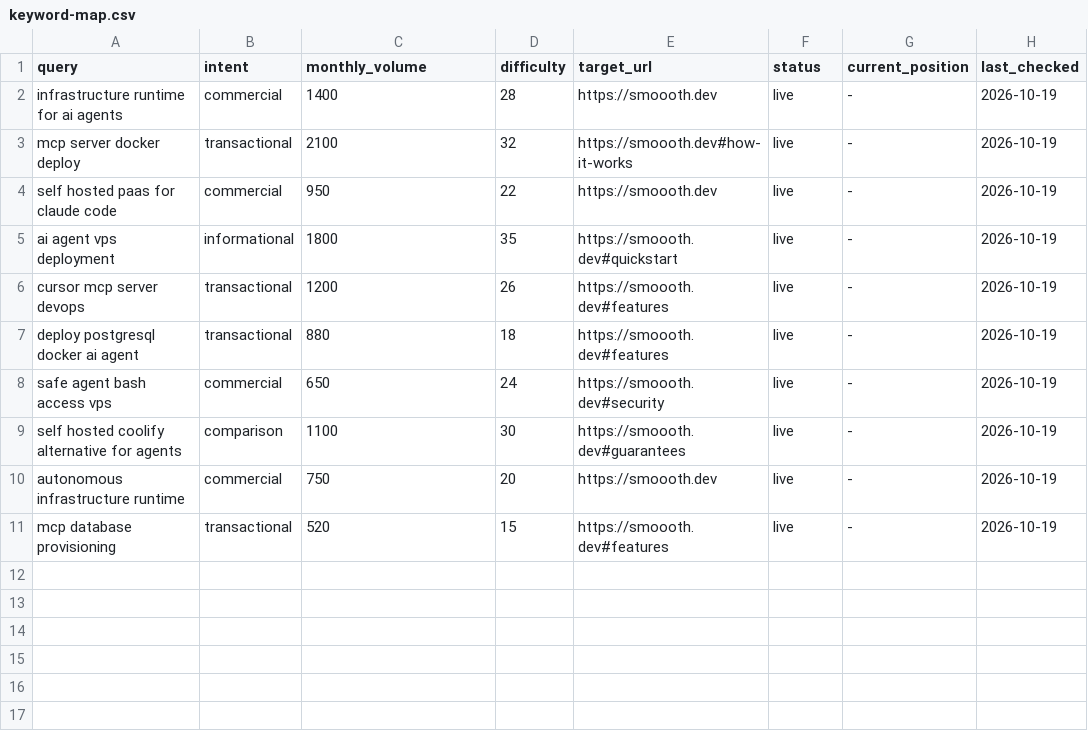
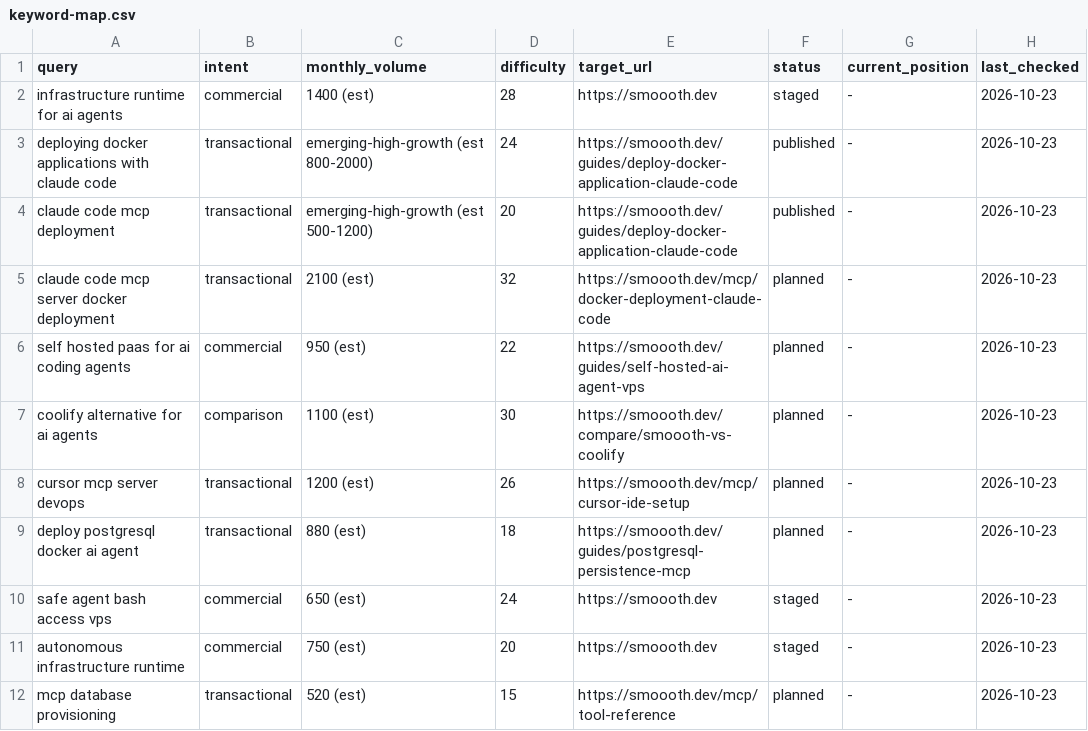
Before and after one commit to itsraeyyy/Smoooth, a CSV file: seo/keyword-map.csv, drawn as a sheet.

Commit message:
feat(seo): implement sprint 01 & sprint 02 technical seo fixes and publish claude code docker guide

```diff
--- a/seo/keyword-map.csv
+++ b/seo/keyword-map.csv
@@ -1,11 +1,12 @@
 query,intent,monthly_volume,difficulty,target_url,status,current_position,last_checked
-"infrastructure runtime for ai agents",commercial,1400,28,https://smoooth.dev,live,-,2026-10-19
-"mcp server docker deploy",transactional,2100,32,https://smoooth.dev#how-it-works,live,-,2026-10-19
-"self hosted paas for claude code",commercial,950,22,https://smoooth.dev,live,-,2026-10-19
-"ai agent vps deployment",informational,1800,35,https://smoooth.dev#quickstart,live,-,2026-10-19
-"cursor mcp server devops",transactional,1200,26,https://smoooth.dev#features,live,-,2026-10-19
-"deploy postgresql docker ai agent",transactional,880,18,https://smoooth.dev#features,live,-,2026-10-19
-"safe agent bash access vps",commercial,650,24,https://smoooth.dev#security,live,-,2026-10-19
-"self hosted coolify alternative for agents",comparison,1100,30,https://smoooth.dev#guarantees,live,-,2026-10-19
-"autonomous infrastructure runtime",commercial,750,20,https://smoooth.dev,live,-,2026-10-19
-"mcp database provisioning",transactional,520,15,https://smoooth.dev#features,live,-,2026-10-19
+"infrastructure runtime for ai agents",commercial,1400 (est),28,https://smoooth.dev,staged,-,2026-10-23
+"deploying docker applications with claude code",transactional,emerging-high-growth (est 800-2000),24,https://smoooth.dev/guides/deploy-docker-application-claude-code,published,-,2026-10-23
+"claude code mcp deployment",transactional,emerging-high-growth (est 500-1200),20,https://smoooth.dev/guides/deploy-docker-application-claude-code,published,-,2026-10-23
+"claude code mcp server docker deployment",transactional,2100 (est),32,https://smoooth.dev/mcp/docker-deployment-claude-code,planned,-,2026-10-23
+"self hosted paas for ai coding agents",commercial,950 (est),22,https://smoooth.dev/guides/self-hosted-ai-agent-vps,planned,-,2026-10-23
+"coolify alternative for ai agents",comparison,1100 (est),30,https://smoooth.dev/compare/smoooth-vs-coolify,planned,-,2026-10-23
+"cursor mcp server devops",transactional,1200 (est),26,https://smoooth.dev/mcp/cursor-ide-setup,planned,-,2026-10-23
+"deploy postgresql docker ai agent",transactional,880 (est),18,https://smoooth.dev/guides/postgresql-persistence-mcp,planned,-,2026-10-23
+"safe agent bash access vps",commercial,650 (est),24,https://smoooth.dev,staged,-,2026-10-23
+"autonomous infrastructure runtime",commercial,750 (est),20,https://smoooth.dev,staged,-,2026-10-23
+"mcp database provisioning",transactional,520 (est),15,https://smoooth.dev/mcp/tool-reference,planned,-,2026-10-23
```
Also changed, not shown: 32 other files.
